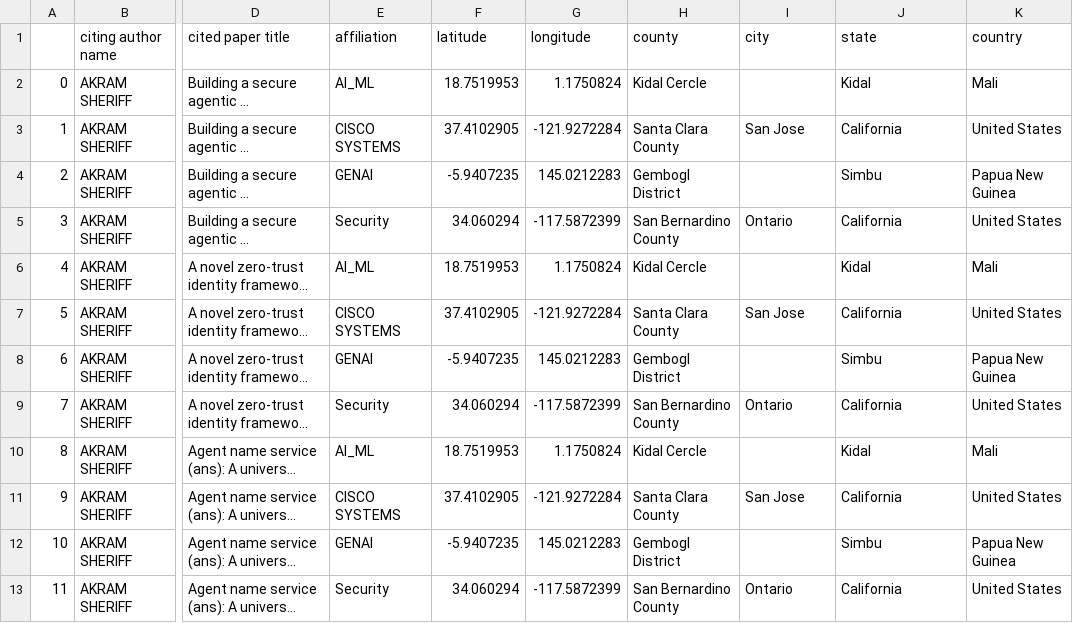
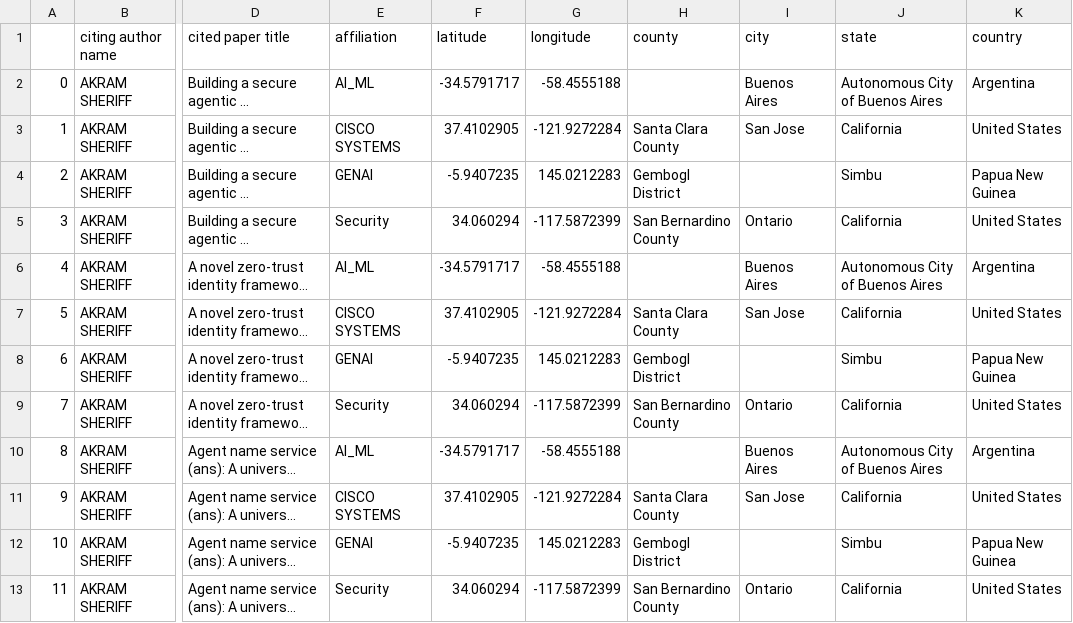
Before and after one commit to vineethsai/ironclad-web-presence, a CSV file: scripts/citation_info.csv, drawn as a sheet; only a part is shown, gaps mark what is left out; long unchanged cells end in …; the diff covers the shown part only; the diff names each change by its address in the sheet, - before the commit and + after, or states it on an @@ line.

Commit message:
feat: update citation analysis with refreshed data
- Refresh citation data with SerpAPI (201 citations, 121 external papers)
- Add working paper links from SerpAPI
- Merge CitationMap locations with SerpAPI venue data
- Add citation map to public folder for embedding
- Update citation types with totalAuthorCitations stat
- Add new analysis scripts (merge_all_data.py, full_citation_refresh.py)

```diff
--- a/scripts/citation_info.csv
+++ b/scripts/citation_info.csv
-F2 (latitude): 18.7519953
+F2 (latitude): -34.5791717
-G2 (longitude): 1.1750824
+G2 (longitude): -58.4555188
-H2 (county): Kidal Cercle
+H2 (county): (empty)
-I2 (city): (empty)
+I2 (city): Buenos Aires
-J2 (state): Kidal
+J2 (state): Autonomous City of Buenos Aires
-K2 (country): Mali
+K2 (country): Argentina
-F6 (latitude): 18.7519953
+F6 (latitude): -34.5791717
-G6 (longitude): 1.1750824
+G6 (longitude): -58.4555188
-H6 (county): Kidal Cercle
+H6 (county): (empty)
-I6 (city): (empty)
+I6 (city): Buenos Aires
-J6 (state): Kidal
+J6 (state): Autonomous City of Buenos Aires
-K6 (country): Mali
+K6 (country): Argentina
-F10 (latitude): 18.7519953
+F10 (latitude): -34.5791717
-G10 (longitude): 1.1750824
+G10 (longitude): -58.4555188
-H10 (county): Kidal Cercle
+H10 (county): (empty)
-I10 (city): (empty)
+I10 (city): Buenos Aires
-J10 (state): Kidal
+J10 (state): Autonomous City of Buenos Aires
-K10 (country): Mali
+K10 (country): Argentina
```
Also changed, not shown: 1 removed row, 117 edited cells and row numbers in column A elsewhere in this file, 9 other files.
